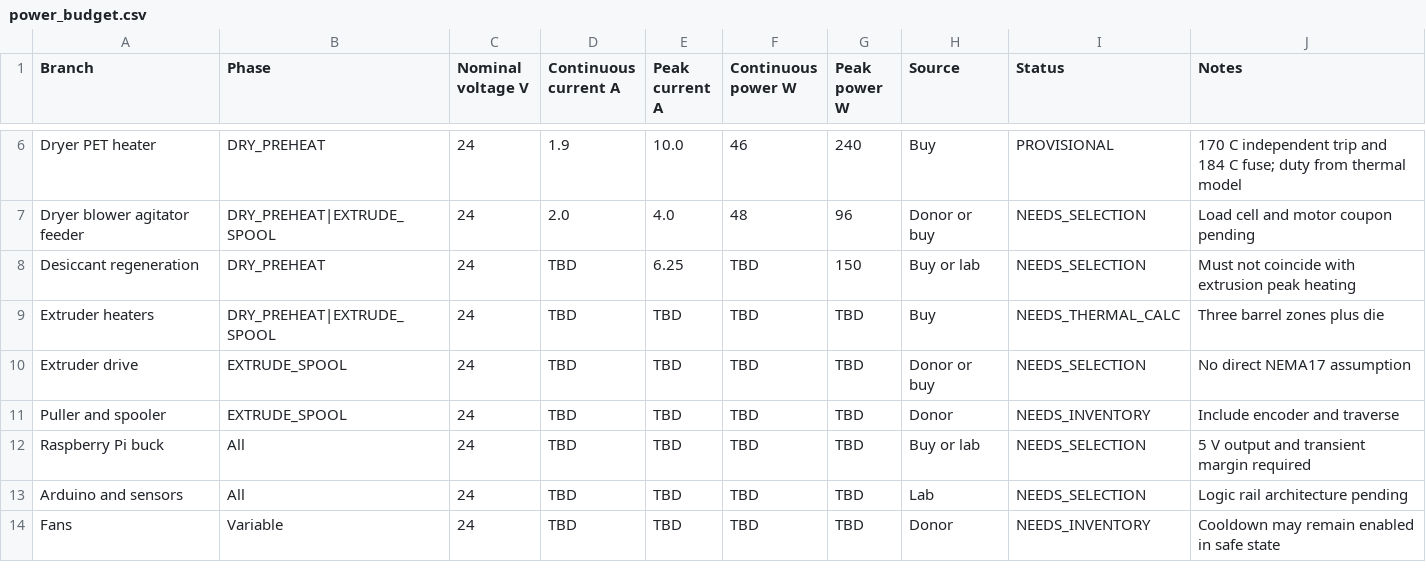
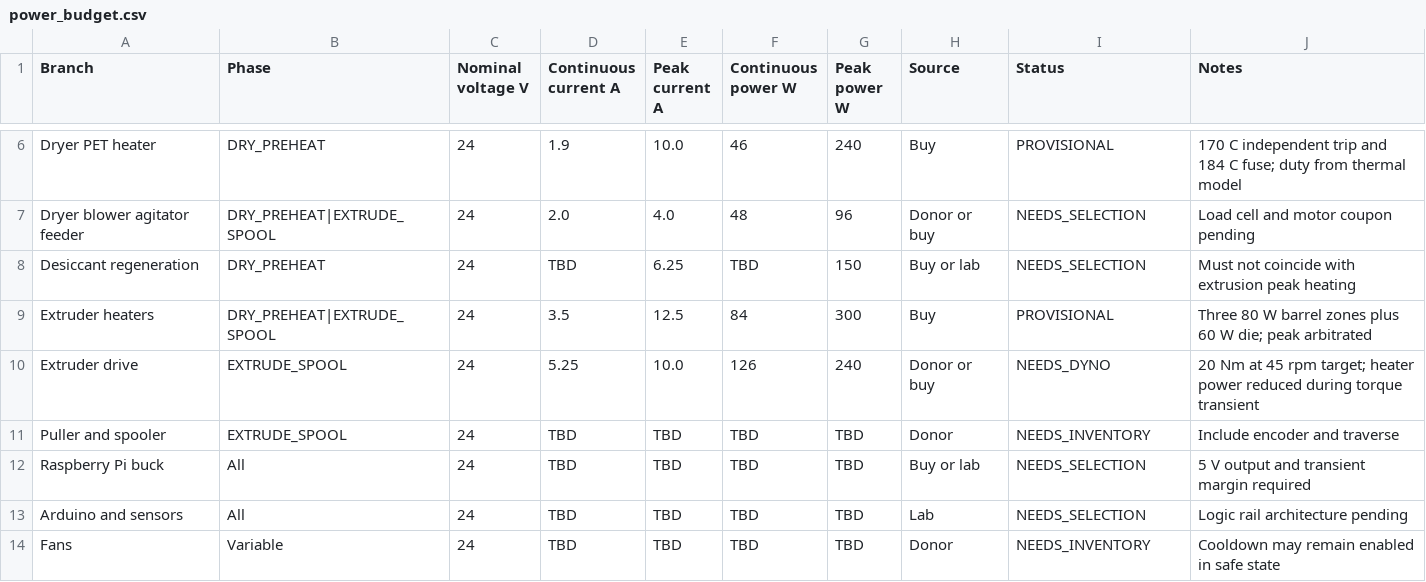
Before and after one commit to snowman0919/PLA-PET-Recycling-Lab, a CSV file: calculations/power/power_budget.csv, drawn as a sheet; only a part is shown, gaps mark what is left out.

```diff
--- a/calculations/power/power_budget.csv
+++ b/calculations/power/power_budget.csv
@@ -8,4 +8,4 @@ Dryer blower agitator feeder,DRY_PREHEAT|EXTRUDE_SPOOL,24,2.0,4.0,48,96,Donor or
 Desiccant regeneration,DRY_PREHEAT,24,TBD,6.25,TBD,150,Buy or lab,NEEDS_SELECTION,Must not coincide with extrusion peak heating
-Extruder heaters,DRY_PREHEAT|EXTRUDE_SPOOL,24,TBD,TBD,TBD,TBD,Buy,NEEDS_THERMAL_CALC,Three barrel zones plus die
-Extruder drive,EXTRUDE_SPOOL,24,TBD,TBD,TBD,TBD,Donor or buy,NEEDS_SELECTION,No direct NEMA17 assumption
+Extruder heaters,DRY_PREHEAT|EXTRUDE_SPOOL,24,3.5,12.5,84,300,Buy,PROVISIONAL,Three 80 W barrel zones plus 60 W die; peak arbitrated
+Extruder drive,EXTRUDE_SPOOL,24,5.25,10.0,126,240,Donor or buy,NEEDS_DYNO,20 Nm at 45 rpm target; heater power reduced during torque transient
 Puller and spooler,EXTRUDE_SPOOL,24,TBD,TBD,TBD,TBD,Donor,NEEDS_INVENTORY,Include encoder and traverse
```
Also changed, not shown: bom/bom.csv, 7 other files.
